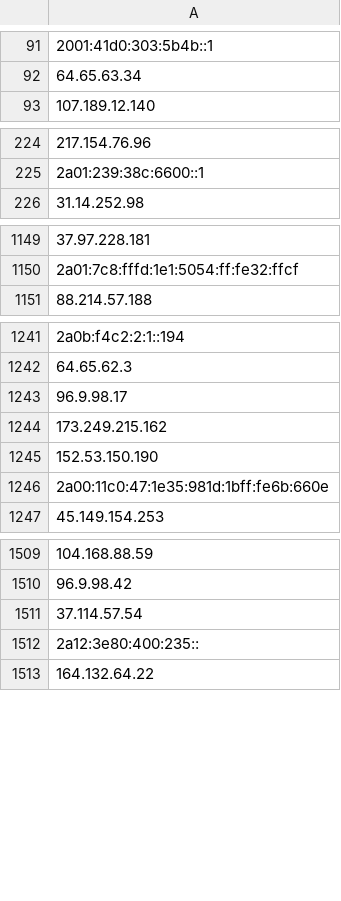
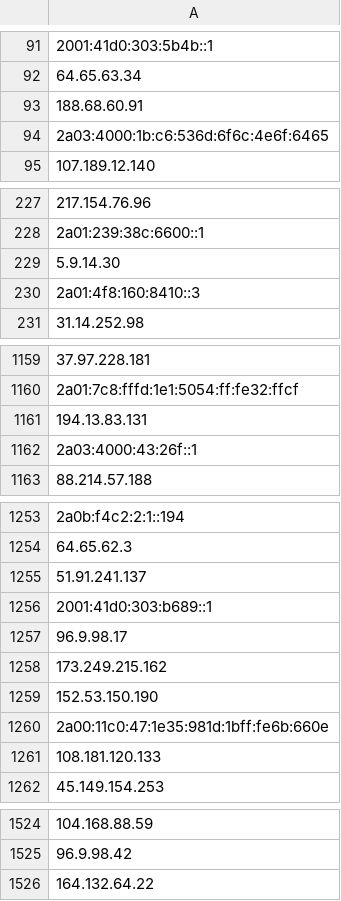
Before and after one commit to hamzajazib/awesome-lists, a CSV file: Lists/TOR/only_tor_guard_nodes_IP_list.csv, drawn as a sheet; only a part is shown, gaps mark what is left out; removed rows and columns are numbered as before the commit, all else as after; the diff covers the shown part only; the diff names each change by its address in the sheet, - before the commit and + after, or states it on an @@ line.

```diff
--- a/Lists/TOR/only_tor_guard_nodes_IP_list.csv
+++ b/Lists/TOR/only_tor_guard_nodes_IP_list.csv
+row 93: 188.68.60.91
+row 94: 2a03:4000:1b:c6:536d:6f6c:4e6f:6465
+row 229: 5.9.14.30
+row 230: 2a01:4f8:160:8410::3
+row 1161: 194.13.83.131
+row 1162: 2a03:4000:43:26f::1
+row 1255: 51.91.241.137
+row 1256: 2001:41d0:303:b689::1
+row 1261: 108.181.120.133
-row 1511: 37.114.57.54
-row 1512: 2a12:3e80:400:235::
```
Also changed, not shown: 32 added rows and 8 removed rows elsewhere in this file, Lists/TOR/only_tor_exit_nodes_IP_list.csv, 1 other file.
